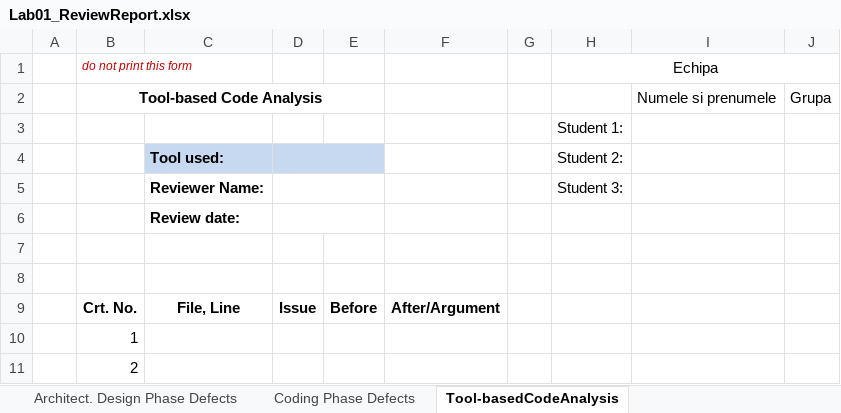
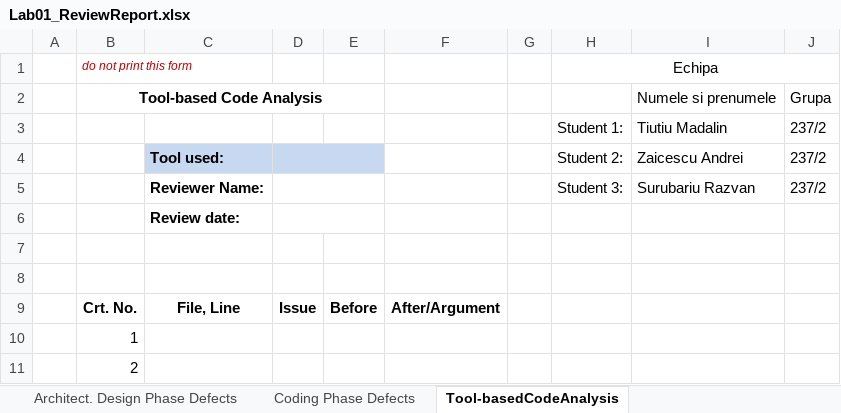
Before and after one commit to SurubariuRazvan/VVSS, an Excel workbook: Docs/Lab01/Lab01_ReviewReport.xlsx, sheet Tool-basedCodeAnalysis, drawn as a sheet; only a part is shown; values as stored, in another font and other column widths than the file's, no borders; removed rows and columns are numbered as before the commit, all else as after; the diff names each change by its address in the sheet, - before the commit and + after, or states it on an @@ line.

```diff
--- a/Docs/Lab01/Lab01_ReviewReport.xlsx (sheet Tool-basedCodeAnalysis)
+++ b/Docs/Lab01/Lab01_ReviewReport.xlsx (sheet Tool-basedCodeAnalysis)
-row 3:  |  |  |  |  |  |  | Student 1:
-row 4:  |  | Tool used: |  |  |  |  | Student 2:
-row 5:  |  | Reviewer Name: |  |  |  |  | Student 3:
+row 3:  |  |  |  |  |  |  | Student 1: | Tiutiu Madalin | 237/2
+row 4:  |  | Tool used: |  |  |  |  | Student 2: | Zaicescu Andrei | 237/2
+row 5:  |  | Reviewer Name: |  |  |  |  | Student 3: | Surubariu Razvan | 237/2
```
Also changed, not shown: sheet Architect. Design Phase Defects, sheet Requirements Phase Defects, sheet Coding Phase Defects, 18 other files.
